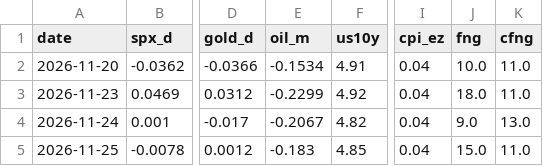
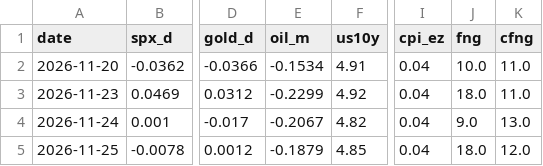
Before and after one commit to maxim91136/3kings, a CSV file: data/barometer.csv, drawn as a sheet; only a part is shown, gaps mark what is left out; the diff names each change by its address in the sheet, - before the commit and + after, or states it on an @@ line.

```diff
--- a/data/barometer.csv
+++ b/data/barometer.csv
-E5 (oil_m): -0.183
+E5 (oil_m): -0.1879
-J5 (fng): 15.0
+J5 (fng): 18.0
-K5 (cfng): 11.0
+K5 (cfng): 12.0
```
Also changed, not shown: data/elite.csv, data/elite_home.csv, 12 other files.
